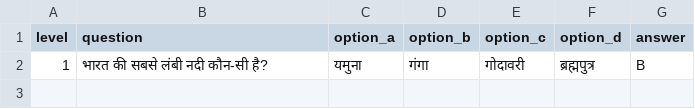
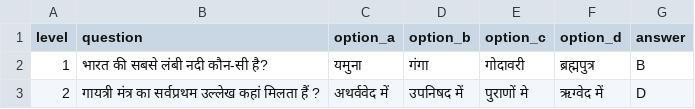
Before and after one commit to RajMujmer/KBC, a CSV file: question_hindi.csv, drawn as a sheet.

Commit message:
Auto-update question_hindi.csv and offset bookmark [skip ci]

```diff
--- a/question_hindi.csv
+++ b/question_hindi.csv
@@ -2 +2,2 @@ level,question,option_a,option_b,option_c,option_d,answer
  1,भारत की सबसे लंबी नदी कौन-सी है?,यमुना,गंगा,गोदावरी,ब्रह्मपुत्र,B
+2,गायत्री मंत्र का सर्वप्रथम उल्लेख कहां मिलता हैं ?,अथर्ववेद में,उपनिषद में,पुराणों मे,ऋग्वेद में,D
```
Also changed, not shown: 1 other file.
